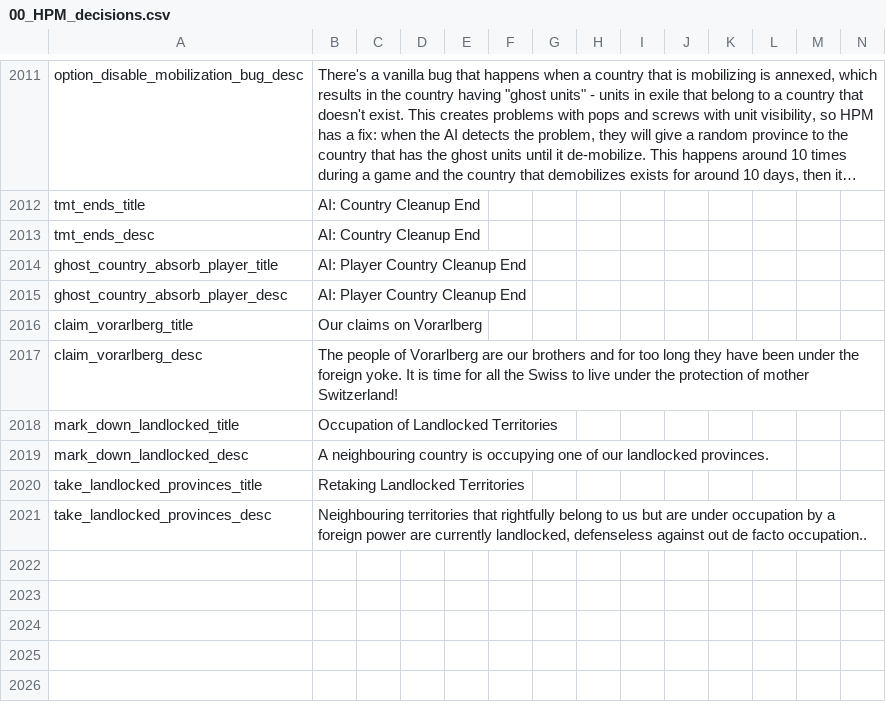
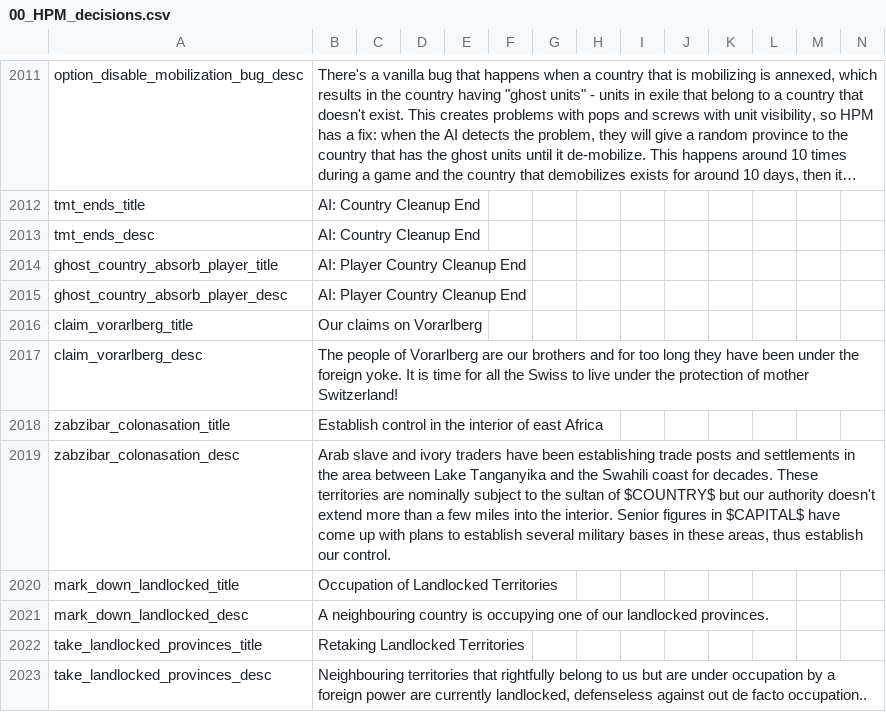
Before and after one commit to arkhometha/Historical-Project-Mod, a CSV file: HPM/localisation/00_HPM_decisions.csv, drawn as a sheet; only a part is shown, gaps mark what is left out; long unchanged cells end in …; the diff names each change by its address in the sheet, - before the commit and + after, or states it on an @@ line.

Commit message:
Oman/Zanzibar
-Added a decision for Oman and Zanzibar to

```diff
--- a/HPM/localisation/00_HPM_decisions.csv
+++ b/HPM/localisation/00_HPM_decisions.csv
+row 2018: zabzibar_colonasation_title | Establish control in the interior of east Africa
+row 2019: zabzibar_colonasation_desc | Arab slave and ivory traders have been establishing trade posts and settlements in the area between Lake Tanganyika and the Swahili coast for decades. These territories are nominally subject to the sultan of $COUNTRY$ but our authority doesn't extend more than a few miles into the interior. Senior figures in $CAPITAL$ have come up with plans to establish several military bases in these areas, thus establish our control.
```
Also changed, not shown: 1 other file.
